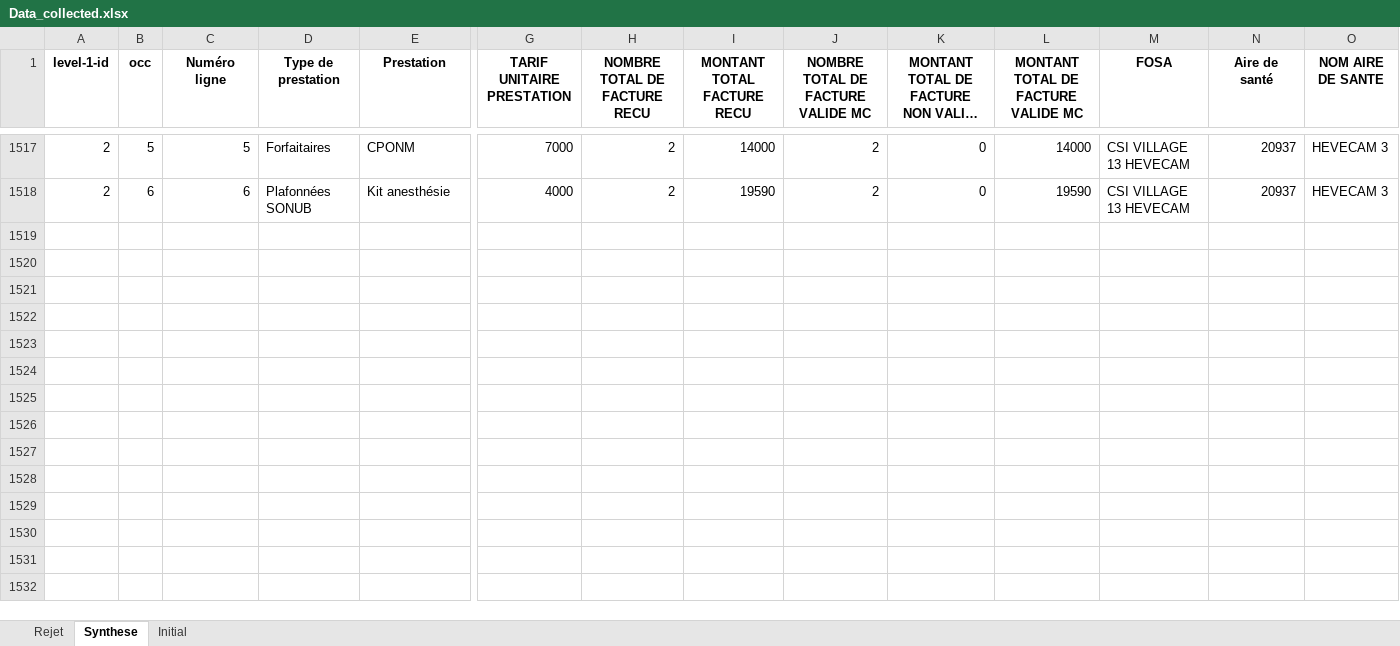
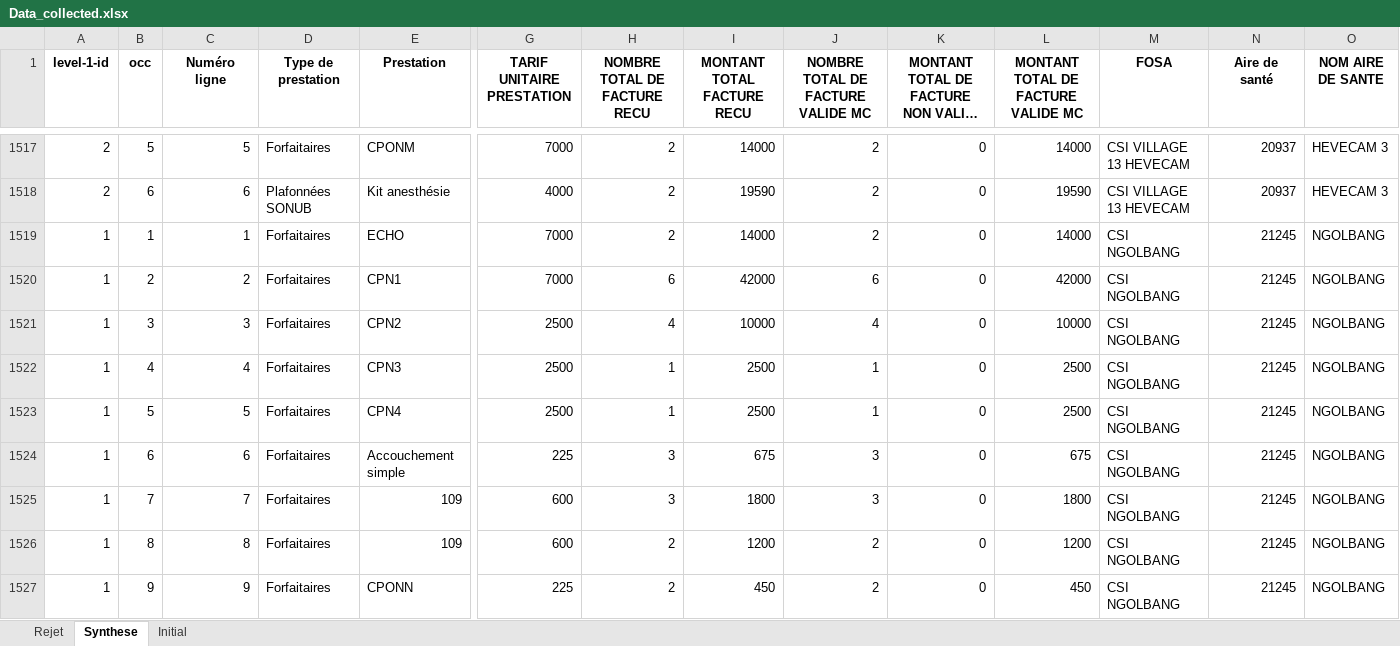
Before and after one commit to landrykeng/SUIVRE, an Excel workbook: Data_collected.xlsx, sheet Synthese, drawn as a sheet; only a part is shown, gaps mark what is left out; long unchanged cells end in …; values as stored, in another font and other column widths than the file's, no borders; rows hold the shown columns only; the diff covers the shown part only; the diff names each change by its address in the sheet, - before the commit and + after, or states it on an @@ line.

```diff
--- a/Data_collected.xlsx (sheet Synthese)
+++ b/Data_collected.xlsx (sheet Synthese)
+row 1519: 1 | 1 | 1 | Forfaitaires | ECHO | 7000 | 2 | 14000 | 2 | 0 | 14000 | CSI NGOLBANG | 21245 | NGOLBANG
+row 1520: 1 | 2 | 2 | Forfaitaires | CPN1 | 7000 | 6 | 42000 | 6 | 0 | 42000 | CSI NGOLBANG | 21245 | NGOLBANG
+row 1521: 1 | 3 | 3 | Forfaitaires | CPN2 | 2500 | 4 | 10000 | 4 | 0 | 10000 | CSI NGOLBANG | 21245 | NGOLBANG
+row 1522: 1 | 4 | 4 | Forfaitaires | CPN3 | 2500 | 1 | 2500 | 1 | 0 | 2500 | CSI NGOLBANG | 21245 | NGOLBANG
+row 1523: 1 | 5 | 5 | Forfaitaires | CPN4 | 2500 | 1 | 2500 | 1 | 0 | 2500 | CSI NGOLBANG | 21245 | NGOLBANG
+row 1524: 1 | 6 | 6 | Forfaitaires | Accouchement simple | 225 | 3 | 675 | 3 | 0 | 675 | CSI NGOLBANG | 21245 | NGOLBANG
+row 1525: 1 | 7 | 7 | Forfaitaires | 109 | 600 | 3 | 1800 | 3 | 0 | 1800 | CSI NGOLBANG | 21245 | NGOLBANG
+row 1526: 1 | 8 | 8 | Forfaitaires | 109 | 600 | 2 | 1200 | 2 | 0 | 1200 | CSI NGOLBANG | 21245 | NGOLBANG
+row 1527: 1 | 9 | 9 | Forfaitaires | CPONN | 225 | 2 | 450 | 2 | 0 | 450 | CSI NGOLBANG | 21245 | NGOLBANG
```
Also changed, not shown: 24 added rows elsewhere in this sheet, sheet Rejet, sheet Initial, 3 other files.
